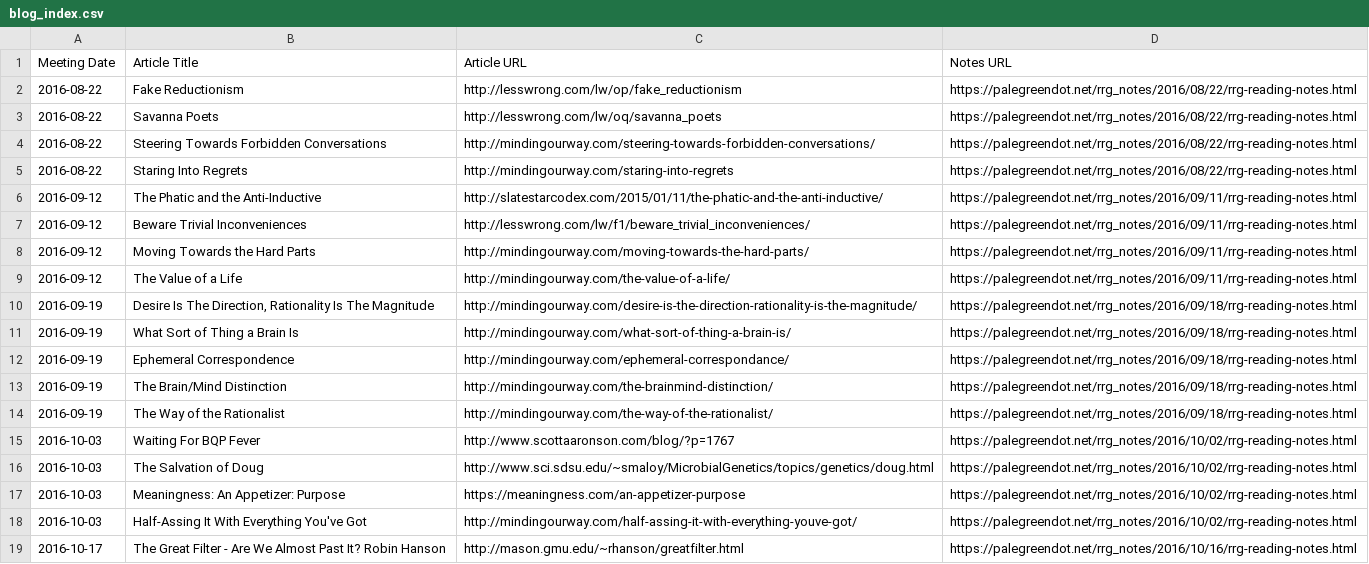
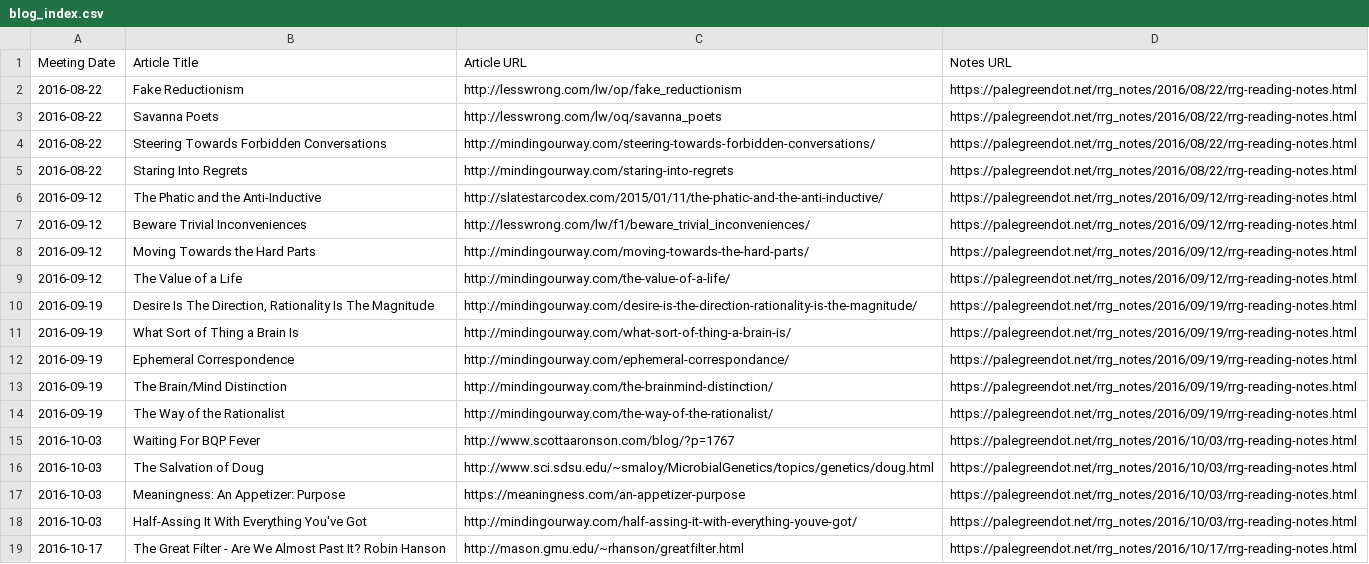
Before and after one commit to palegreendot/palegreendot.github.io, a CSV file: blog_index.csv, drawn as a sheet; only a part is shown; the diff covers the shown part only.

Commit message:
Updated notes URLs to account for Github pages using UTC instead of UTC-8

```diff
--- a/blog_index.csv
+++ b/blog_index.csv
@@ -5,15 +5,15 @@ Meeting Date,Article Title,Article URL,Notes URL
 2016-08-22,Staring Into Regrets,http://mindingourway.com/staring-into-regrets,https://palegreendot.net/rrg_notes/2016/08/22/rrg-reading-notes.html
-2016-09-12,The Phatic and the Anti-Inductive,http://slatestarcodex.com/2015/01/11/the-phatic-and-the-anti-inductive/,https://palegreendot.net/rrg_notes/2016/09/11/rrg-reading-notes.html
-2016-09-12,Beware Trivial Inconveniences,http://lesswrong.com/lw/f1/beware_trivial_inconveniences/,https://palegreendot.net/rrg_notes/2016/09/11/rrg-reading-notes.html
-2016-09-12,Moving Towards the Hard Parts,http://mindingourway.com/moving-towards-the-hard-parts/,https://palegreendot.net/rrg_notes/2016/09/11/rrg-reading-notes.html
-2016-09-12,The Value of a Life,http://mindingourway.com/the-value-of-a-life/,https://palegreendot.net/rrg_notes/2016/09/11/rrg-reading-notes.html
-2016-09-19,"Desire Is The Direction, Rationality Is The Magnitude",http://mindingourway.com/desire-is-the-direction-rationality-is-the-magnitude/,https://palegreendot.net/rrg_notes/2016/09/18/rrg-reading-notes.html
-2016-09-19,What Sort of Thing a Brain Is,http://mindingourway.com/what-sort-of-thing-a-brain-is/,https://palegreendot.net/rrg_notes/2016/09/18/rrg-reading-notes.html
-2016-09-19,Ephemeral Correspondence,http://mindingourway.com/ephemeral-correspondance/,https://palegreendot.net/rrg_notes/2016/09/18/rrg-reading-notes.html
-2016-09-19,The Brain/Mind Distinction,http://mindingourway.com/the-brainmind-distinction/,https://palegreendot.net/rrg_notes/2016/09/18/rrg-reading-notes.html
-2016-09-19,The Way of the Rationalist,http://mindingourway.com/the-way-of-the-rationalist/,https://palegreendot.net/rrg_notes/2016/09/18/rrg-reading-notes.html
-2016-10-03,Waiting For BQP Fever,http://www.scottaaronson.com/blog/?p=1767,https://palegreendot.net/rrg_notes/2016/10/02/rrg-reading-notes.html
-2016-10-03,The Salvation of Doug,http://www.sci.sdsu.edu/~smaloy/MicrobialGenetics/topics/genetics/doug.html,https://palegreendot.net/rrg_notes/2016/10/02/rrg-reading-notes.html
-2016-10-03,Meaningness: An Appetizer: Purpose,https://meaningness.com/an-appetizer-purpose,https://palegreendot.net/rrg_notes/2016/10/02/rrg-reading-notes.html
-2016-10-03,Half-Assing It With Everything You've Got,http://mindingourway.com/half-assing-it-with-everything-youve-got/,https://palegreendot.net/rrg_notes/2016/10/02/rrg-reading-notes.html
-2016-10-17,The Great Filter - Are We Almost Past It? Robin Hanson,http://mason.gmu.edu/~rhanson/greatfilter.html,https://palegreendot.net/rrg_notes/2016/10/16/rrg-reading-notes.html
+2016-09-12,The Phatic and the Anti-Inductive,http://slatestarcodex.com/2015/01/11/the-phatic-and-the-anti-inductive/,https://palegreendot.net/rrg_notes/2016/09/12/rrg-reading-notes.html
+2016-09-12,Beware Trivial Inconveniences,http://lesswrong.com/lw/f1/beware_trivial_inconveniences/,https://palegreendot.net/rrg_notes/2016/09/12/rrg-reading-notes.html
+2016-09-12,Moving Towards the Hard Parts,http://mindingourway.com/moving-towards-the-hard-parts/,https://palegreendot.net/rrg_notes/2016/09/12/rrg-reading-notes.html
+2016-09-12,The Value of a Life,http://mindingourway.com/the-value-of-a-life/,https://palegreendot.net/rrg_notes/2016/09/12/rrg-reading-notes.html
+2016-09-19,"Desire Is The Direction, Rationality Is The Magnitude",http://mindingourway.com/desire-is-the-direction-rationality-is-the-magnitude/,https://palegreendot.net/rrg_notes/2016/09/19/rrg-reading-notes.html
+2016-09-19,What Sort of Thing a Brain Is,http://mindingourway.com/what-sort-of-thing-a-brain-is/,https://palegreendot.net/rrg_notes/2016/09/19/rrg-reading-notes.html
+2016-09-19,Ephemeral Correspondence,http://mindingourway.com/ephemeral-correspondance/,https://palegreendot.net/rrg_notes/2016/09/19/rrg-reading-notes.html
+2016-09-19,The Brain/Mind Distinction,http://mindingourway.com/the-brainmind-distinction/,https://palegreendot.net/rrg_notes/2016/09/19/rrg-reading-notes.html
+2016-09-19,The Way of the Rationalist,http://mindingourway.com/the-way-of-the-rationalist/,https://palegreendot.net/rrg_notes/2016/09/19/rrg-reading-notes.html
+2016-10-03,Waiting For BQP Fever,http://www.scottaaronson.com/blog/?p=1767,https://palegreendot.net/rrg_notes/2016/10/03/rrg-reading-notes.html
+2016-10-03,The Salvation of Doug,http://www.sci.sdsu.edu/~smaloy/MicrobialGenetics/topics/genetics/doug.html,https://palegreendot.net/rrg_notes/2016/10/03/rrg-reading-notes.html
+2016-10-03,Meaningness: An Appetizer: Purpose,https://meaningness.com/an-appetizer-purpose,https://palegreendot.net/rrg_notes/2016/10/03/rrg-reading-notes.html
+2016-10-03,Half-Assing It With Everything You've Got,http://mindingourway.com/half-assing-it-with-everything-youve-got/,https://palegreendot.net/rrg_notes/2016/10/03/rrg-reading-notes.html
+2016-10-17,The Great Filter - Are We Almost Past It? Robin Hanson,http://mason.gmu.edu/~rhanson/greatfilter.html,https://palegreendot.net/rrg_notes/2016/10/17/rrg-reading-notes.html
```
Also changed, not shown: 167 edited cells elsewhere in this file.
